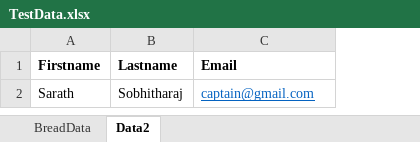
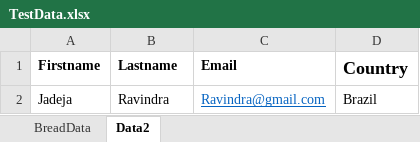
Before and after one commit to sarath445/our-daily-bread-ministry, an Excel workbook: TestData.xlsx, sheet Data2, drawn as a sheet; values as stored, in another font and other column widths than the file's, no borders; removed rows and columns are numbered as before the commit, all else as after; the diff names each change by its address in the sheet, - before the commit and + after, or states it on an @@ line.

```diff
--- a/TestData.xlsx (sheet Data2)
+++ b/TestData.xlsx (sheet Data2)
+column D (Country), empty
-row 2: Sarath | Sobhitharaj | captain@gmail.com
+row 2: Jadeja | Ravindra | Ravindra@gmail.com | Brazil
```
Also changed, not shown: 5 other files.
